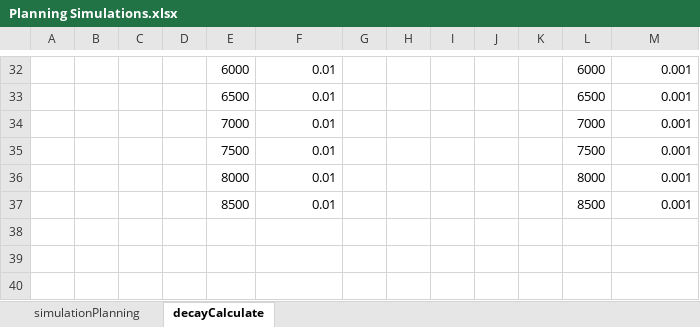
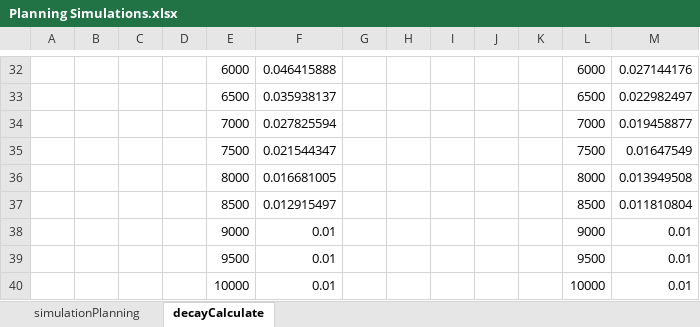
Before and after one commit to davor-ibarra/RL_5_SimpleSystemSimulator, an Excel workbook: 0_bkp/Planning Simulations.xlsx, sheet decayCalculate, drawn as a sheet; only a part is shown, gaps mark what is left out; values as stored, in another font and other column widths than the file's, no borders; the diff covers the shown part only; the diff names each change by its address in the sheet, - before the commit and + after, or states it on an @@ line.

```diff
--- a/0_bkp/Planning Simulations.xlsx (sheet decayCalculate)
+++ b/0_bkp/Planning Simulations.xlsx (sheet decayCalculate)
-F32: 0.01
+F32: 0.046415888
-M32: 0.001
+M32: 0.027144176
-F33: 0.01
+F33: 0.035938137
-M33: 0.001
+M33: 0.022982497
-F34: 0.01
+F34: 0.027825594
-M34: 0.001
+M34: 0.019458877
-F35: 0.01
+F35: 0.021544347
-M35: 0.001
+M35: 0.01647549
-F36: 0.01
+F36: 0.016681005
-M36: 0.001
+M36: 0.013949508
-F37: 0.01
+F37: 0.012915497
-M37: 0.001
+M37: 0.011810804
+row 38:  |  |  |  | 9000 | 0.01 |  |  |  |  |  | 9000 | 0.01
+row 39:  |  |  |  | 9500 | 0.01 |  |  |  |  |  | 9500 | 0.01
+row 40:  |  |  |  | 10000 | 0.01 |  |  |  |  |  | 10000 | 0.01
```
Also changed, not shown: 30 edited cells and cell formats elsewhere in this sheet.
